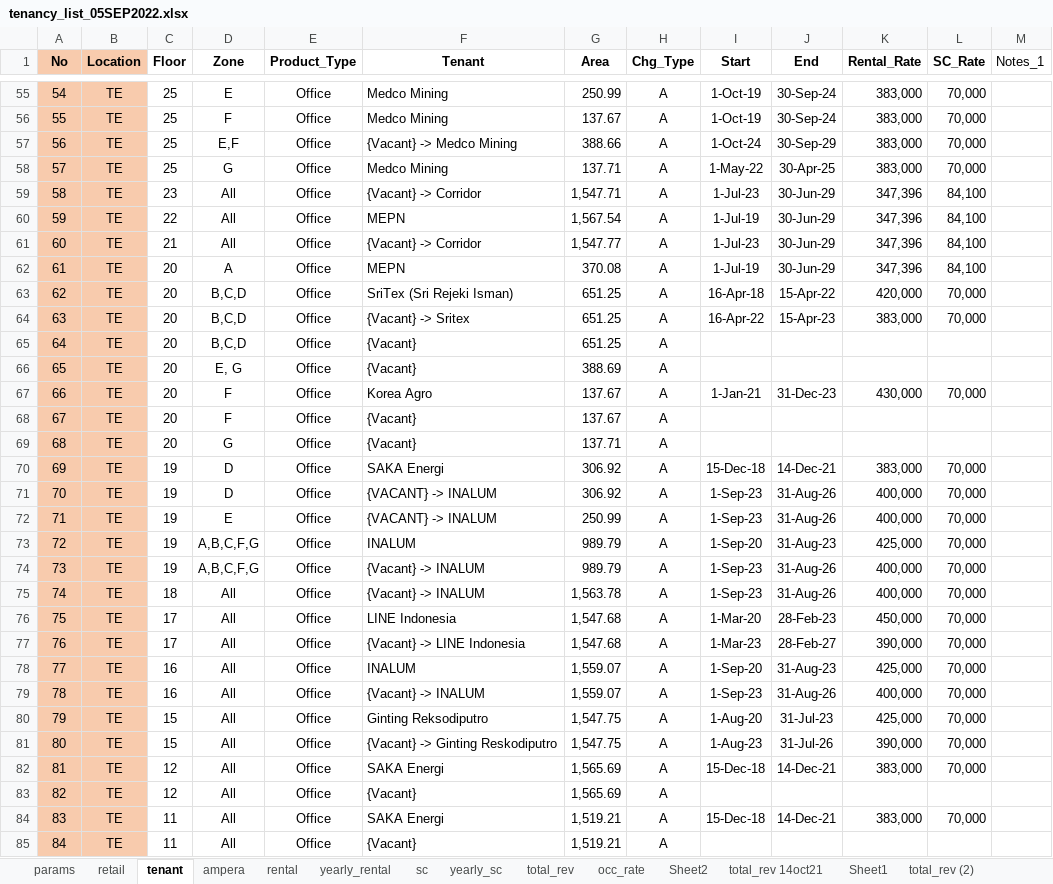
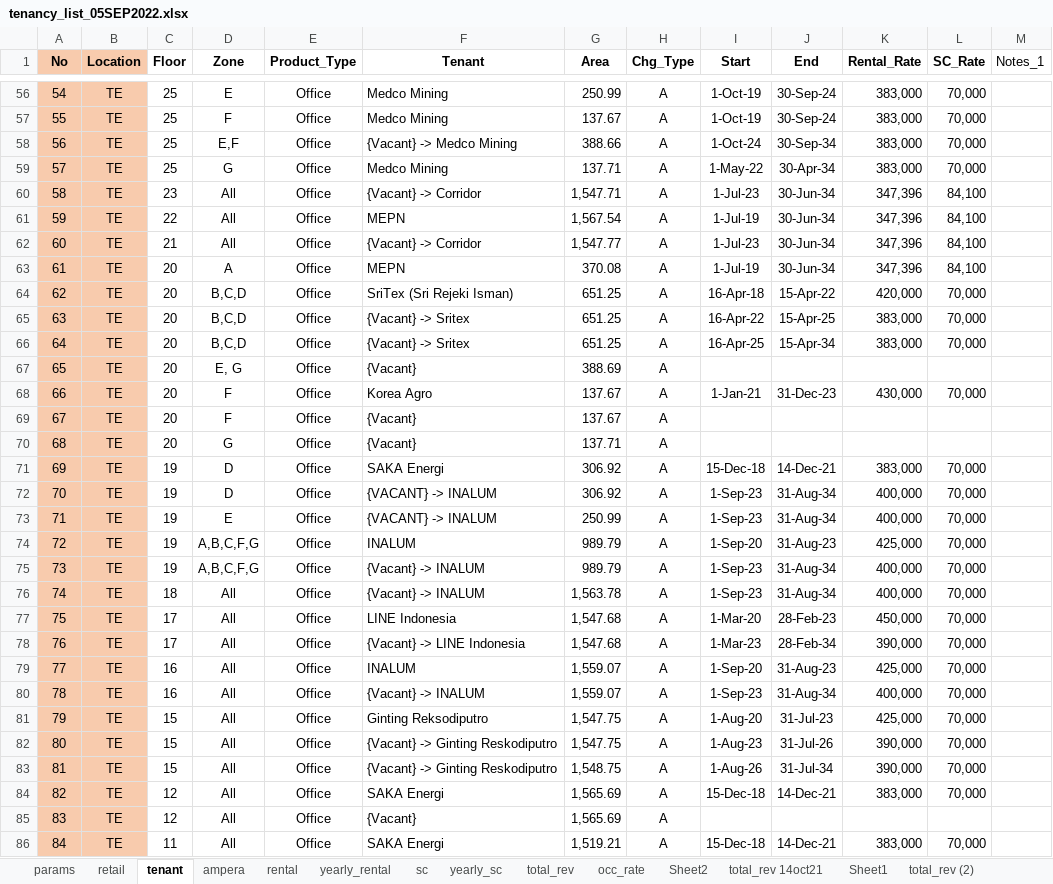
Before and after one commit to samawi/office, an Excel workbook: revenue-streamlit/tenancy_list_05SEP2022.xlsx, sheet tenant, drawn as a sheet; only a part is shown, gaps mark what is left out; the shorter side is filled out with more unchanged rows; values as stored, in another font and other column widths than the file's, no borders; conditional formats and table styles not drawn; addresses are those after the commit; the diff covers the shown part only; the diff names each change by its address in the sheet, - before the commit and + after, or states it on an @@ line.

```diff
--- a/revenue-streamlit/tenancy_list_05SEP2022.xlsx (sheet tenant)
+++ b/revenue-streamlit/tenancy_list_05SEP2022.xlsx (sheet tenant)
-J58 (End): 30-Sep-29
+J58 (End): 30-Sep-34
-J59 (End): 30-Apr-25
+J59 (End): 30-Apr-34
-J60:J63 (End): 30-Jun-29
+J60:J63 (End): 30-Jun-34
-J65 (End): 15-Apr-23
+J65 (End): 15-Apr-25
-F66 (Tenant): {Vacant}
+F66 (Tenant): {Vacant} -> Sritex
-I66 (Start): (empty)
+I66 (Start): 16-Apr-25
-J66 (End): (empty)
+J66 (End): 15-Apr-34
-K66 (Rental_Rate): (empty)
+K66 (Rental_Rate): 383,000
-L66 (SC_Rate): (empty)
+L66 (SC_Rate): 70,000
-J72:J73 (End): 31-Aug-26
+J72:J73 (End): 31-Aug-34
-J75:J76 (End): 31-Aug-26
+J75:J76 (End): 31-Aug-34
-J78 (End): 28-Feb-27
+J78 (End): 28-Feb-34
-J80 (End): 31-Aug-26
+J80 (End): 31-Aug-34
+row 83: 81 | TE | 15 | All | Office | {Vacant} -> Ginting Reskodiputro | 1,548.75 | A | 1-Aug-26 | 31-Jul-34 | 390,000 | 70,000
@@ column A (No) renumbered between rows 84 and 125 @@
```
Also changed, not shown: 4 added rows and 44 edited cells elsewhere in this sheet, sheet retail, formulas that keep their value, 5 other files.
